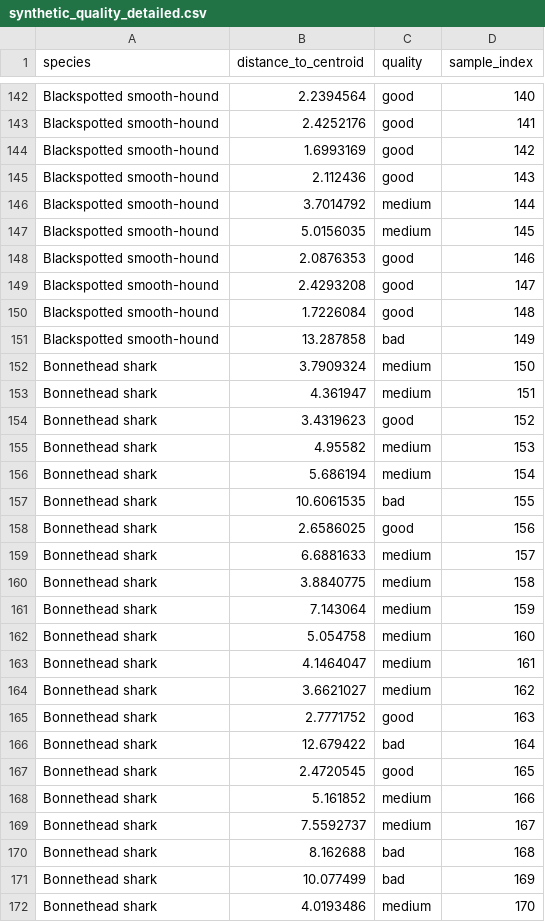
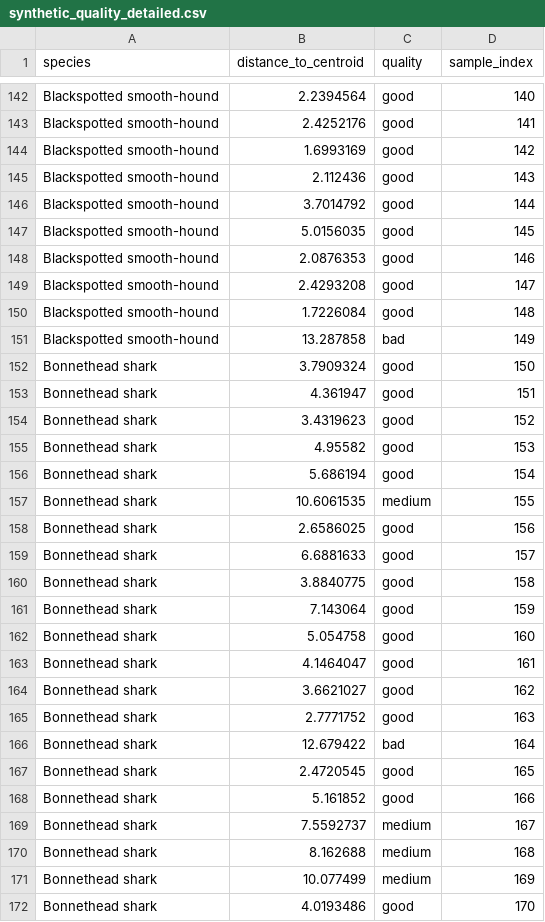
Before and after one commit to amgiovenco/SharkMQP26, a CSV file: models/cnn/results/synthetic_quality_assessment/synthetic_quality_detailed.csv, drawn as a sheet; only a part is shown, gaps mark what is left out; the diff covers the shown part only.

```diff
--- a/models/cnn/results/synthetic_quality_assessment/synthetic_quality_detailed.csv
+++ b/models/cnn/results/synthetic_quality_assessment/synthetic_quality_detailed.csv
@@ -145,4 +145,4 @@ Blackspotted smooth-hound,1.6993169,good,142
 Blackspotted smooth-hound,2.112436,good,143
-Blackspotted smooth-hound,3.7014792,medium,144
-Blackspotted smooth-hound,5.0156035,medium,145
+Blackspotted smooth-hound,3.7014792,good,144
+Blackspotted smooth-hound,5.0156035,good,145
 Blackspotted smooth-hound,2.0876353,good,146
@@ -151,15 +151,15 @@ Blackspotted smooth-hound,1.7226084,good,148
 Blackspotted smooth-hound,13.287858,bad,149
-Bonnethead shark,3.7909324,medium,150
-Bonnethead shark,4.361947,medium,151
+Bonnethead shark,3.7909324,good,150
+Bonnethead shark,4.361947,good,151
 Bonnethead shark,3.4319623,good,152
-Bonnethead shark,4.95582,medium,153
-Bonnethead shark,5.686194,medium,154
-Bonnethead shark,10.6061535,bad,155
+Bonnethead shark,4.95582,good,153
+Bonnethead shark,5.686194,good,154
+Bonnethead shark,10.6061535,medium,155
 Bonnethead shark,2.6586025,good,156
-Bonnethead shark,6.6881633,medium,157
-Bonnethead shark,3.8840775,medium,158
-Bonnethead shark,7.143064,medium,159
-Bonnethead shark,5.054758,medium,160
-Bonnethead shark,4.1464047,medium,161
-Bonnethead shark,3.6621027,medium,162
+Bonnethead shark,6.6881633,good,157
+Bonnethead shark,3.8840775,good,158
+Bonnethead shark,7.143064,good,159
+Bonnethead shark,5.054758,good,160
+Bonnethead shark,4.1464047,good,161
+Bonnethead shark,3.6621027,good,162
 Bonnethead shark,2.7771752,good,163
@@ -167,6 +167,6 @@ Bonnethead shark,12.679422,bad,164
 Bonnethead shark,2.4720545,good,165
-Bonnethead shark,5.161852,medium,166
+Bonnethead shark,5.161852,good,166
 Bonnethead shark,7.5592737,medium,167
-Bonnethead shark,8.162688,bad,168
-Bonnethead shark,10.077499,bad,169
-Bonnethead shark,4.0193486,medium,170
+Bonnethead shark,8.162688,medium,168
+Bonnethead shark,10.077499,medium,169
+Bonnethead shark,4.0193486,good,170
```
Also changed, not shown: 159 edited cells elsewhere in this file, 12 other files.
